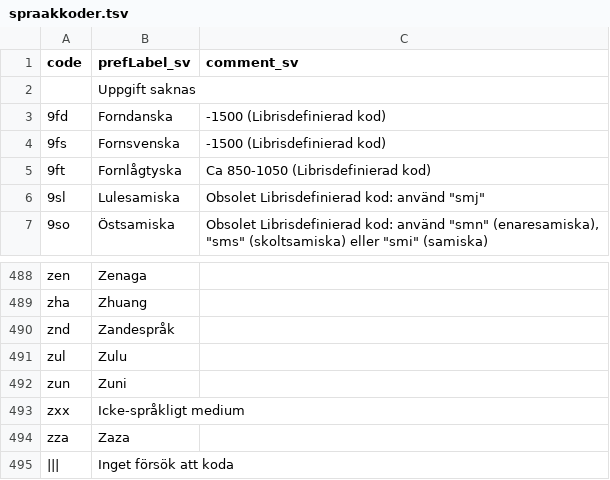
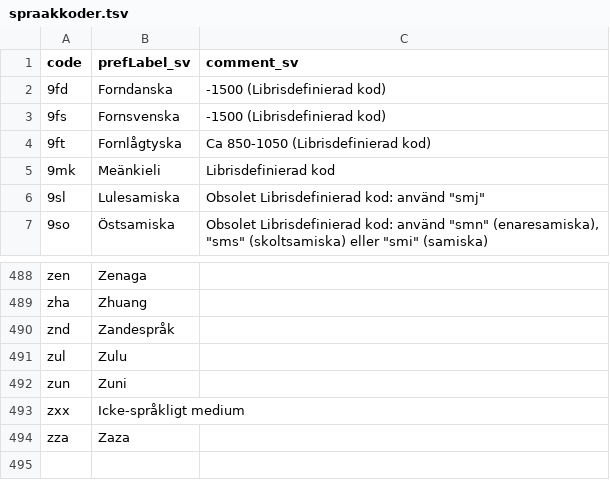
Before and after one commit to libris/definitions, a TSV file: source/spraakkoder.tsv, drawn as a sheet; only a part is shown, gaps mark what is left out; removed rows and columns are numbered as before the commit, all else as after; the diff names each change by its address in the sheet, - before the commit and + after, or states it on an @@ line.

Commit message:
Add 9mk, fix encoding and remove unreal codes from spraakkoder (languages)

```diff
--- a/source/spraakkoder.tsv
+++ b/source/spraakkoder.tsv
-row 2:  | Uppgift saknas
+row 5: 9mk | Meänkieli | Librisdefinierad kod
-row 495: ||| | Inget försök att koda
```
